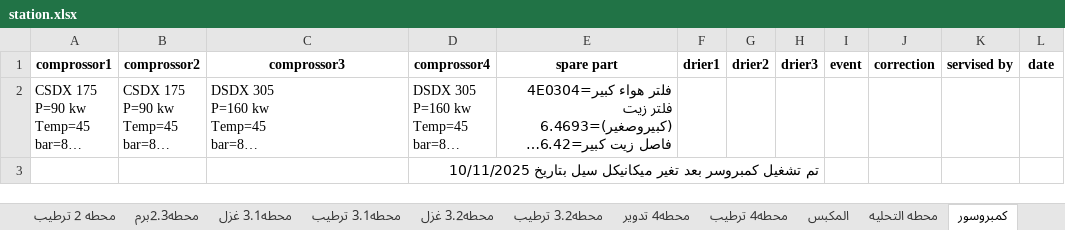
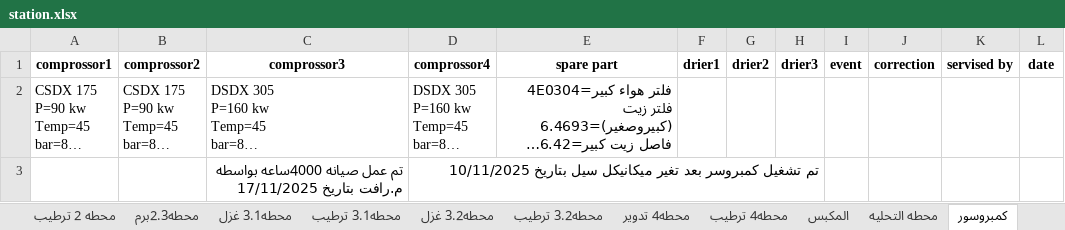
Before and after one commit to mahmedabdallh123/Maintain-luva, an Excel workbook: station.xlsx, sheet كمبروسور, drawn as a sheet; long unchanged cells end in …; values as stored, in another font and other column widths than the file's, no borders; the diff names each change by its address in the sheet, - before the commit and + after, or states it on an @@ line.

Commit message:
تعديل تلقائي في شيت كمبروسور by admin at 2025-11-17 13:32:56

```diff
--- a/station.xlsx (sheet كمبروسور)
+++ b/station.xlsx (sheet كمبروسور)
-C3 (comprossor3): (empty)
+C3 (comprossor3): تم عمل صيانه 4000ساعه بواسطه م.رافت بتاريخ 17/11/2025
```
